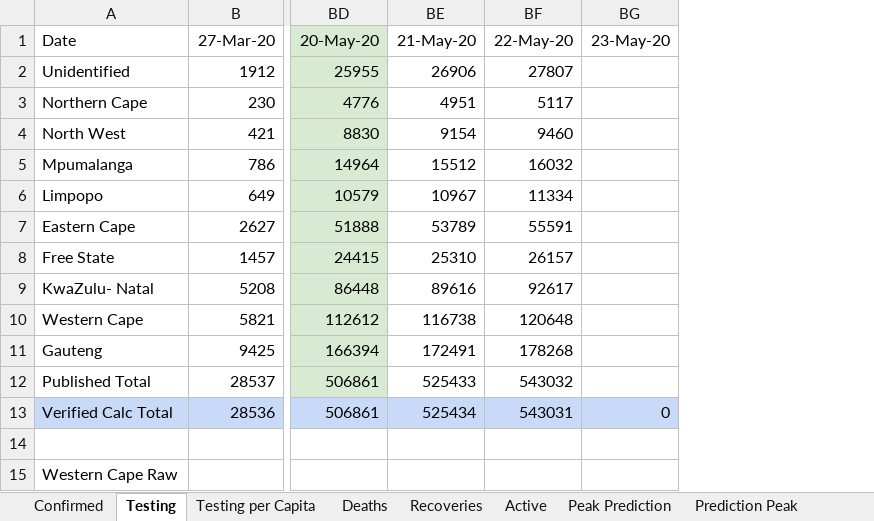
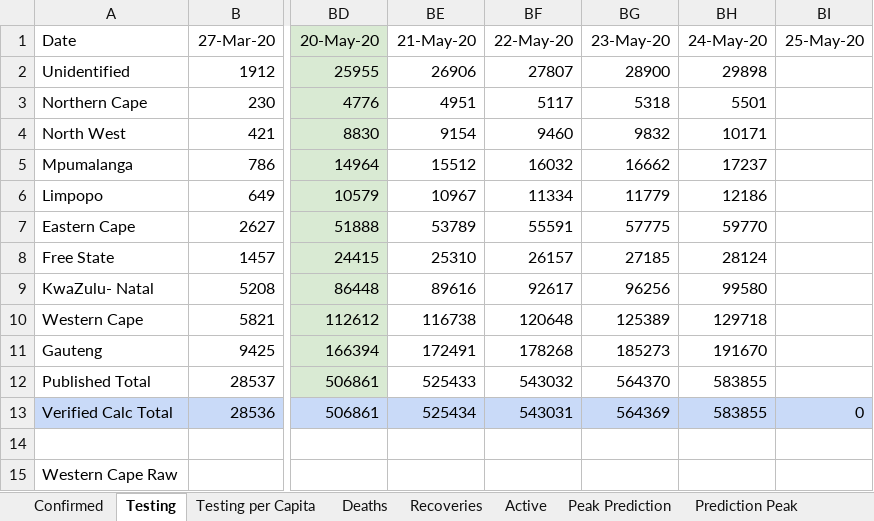
Before and after one commit to pkantue/covid2019, an Excel workbook: Data/Covid2019/SA_data_archive/Province_database.xlsx, sheet Testing, drawn as a sheet; only a part is shown, gaps mark what is left out; values as stored, in another font and other column widths than the file's, no borders; charts and pictures not drawn; the diff names each change by its address in the sheet, - before the commit and + after, or states it on an @@ line.

```diff
--- a/Data/Covid2019/SA_data_archive/Province_database.xlsx (sheet Testing)
+++ b/Data/Covid2019/SA_data_archive/Province_database.xlsx (sheet Testing)
+column BH (24-May-20), rows 2-13: 29898 | 5501 | 10171 | 17237 | 12186 | 59770 | 28124 | 99580 | 129718 | 191670 | 583855 | 583855
+column BI (25-May-20), row 13: 0
-BG2 (23-May-20): (empty)
+BG2 (23-May-20): 28900
-BG3 (23-May-20): (empty)
+BG3 (23-May-20): 5318
-BG4 (23-May-20): (empty)
+BG4 (23-May-20): 9832
-BG5 (23-May-20): (empty)
+BG5 (23-May-20): 16662
-BG6 (23-May-20): (empty)
+BG6 (23-May-20): 11779
-BG7 (23-May-20): (empty)
+BG7 (23-May-20): 57775
-BG8 (23-May-20): (empty)
+BG8 (23-May-20): 27185
-BG9 (23-May-20): (empty)
+BG9 (23-May-20): 96256
-BG10 (23-May-20): (empty)
+BG10 (23-May-20): 125389
-BG11 (23-May-20): (empty)
+BG11 (23-May-20): 185273
-BG12 (23-May-20): (empty)
+BG12 (23-May-20): 564370
-BG13 (23-May-20): 0
+BG13 (23-May-20): 564369
```
Also changed, not shown: sheet Active, sheet Infection Rate, sheet Deaths, sheet Recoveries, sheet Confirmed, sheet Closed, 3 more sheets, formulas that keep their value, charts or pictures.
